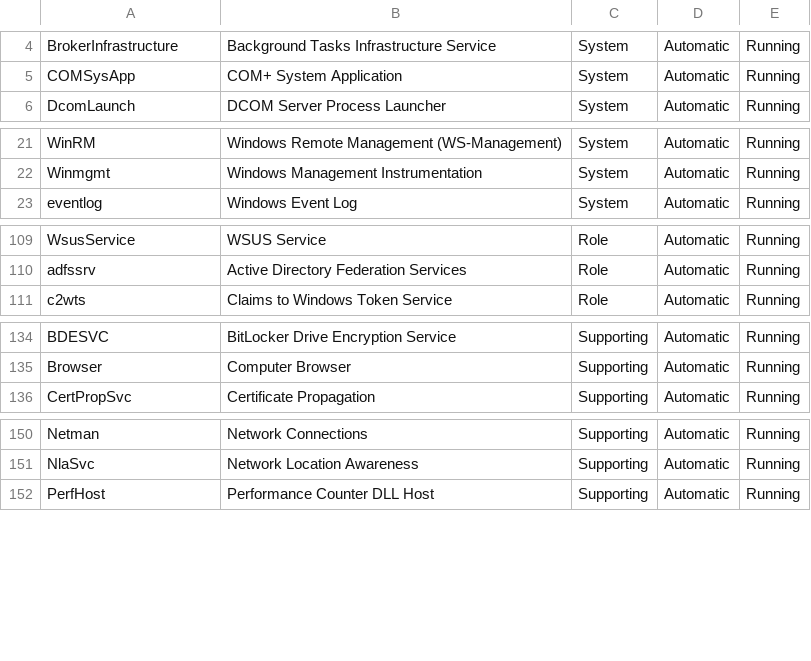
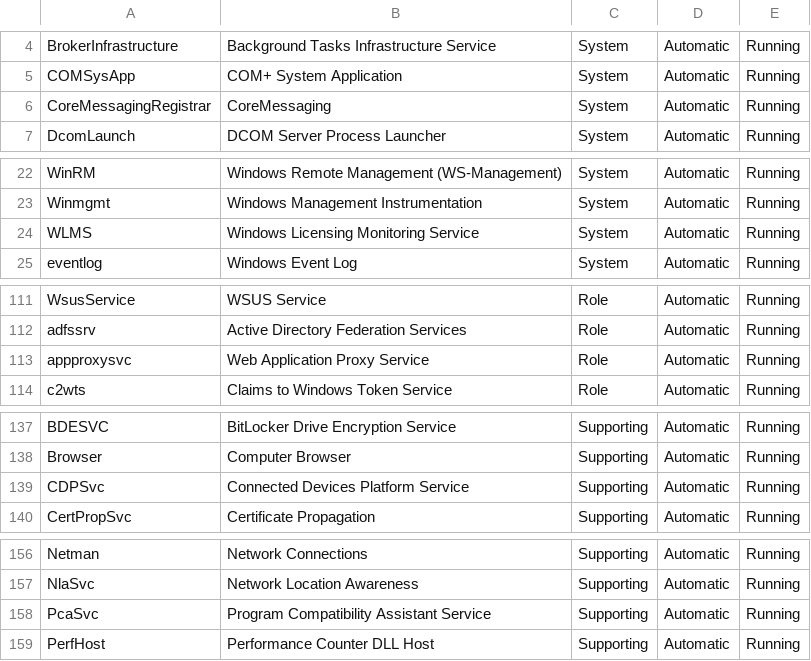
Before and after one commit to TheFlyingCorpse/check_services, a CSV file: check_services_ServiceDefinitions.csv, drawn as a sheet; only a part is shown, gaps mark what is left out; the diff covers the shown part only.

Commit message:
Update service definitions and fix a minor issue

```diff
--- a/check_services_ServiceDefinitions.csv
+++ b/check_services_ServiceDefinitions.csv
@@ -5,2 +5,3 @@
 "COMSysApp","COM+ System Application","System","Automatic","Running"
+"CoreMessagingRegistrar","CoreMessaging","System","Automatic","Running"
 "DcomLaunch","DCOM Server Process Launcher","System","Automatic","Running"
@@ -22,2 +23,3 @@
 "Winmgmt","Windows Management Instrumentation","System","Automatic","Running"
+"WLMS","Windows Licensing Monitoring Service","System","Automatic","Running"
 "eventlog","Windows Event Log","System","Automatic","Running"
@@ -110,2 +112,3 @@
 "adfssrv","Active Directory Federation Services","Role","Automatic","Running"
+"appproxysvc","Web Application Proxy Service","Role","Automatic","Running"
 "c2wts","Claims to Windows Token Service","Role","Automatic","Running"
@@ -135,2 +138,3 @@
 "Browser","Computer Browser","Supporting","Automatic","Running"
+"CDPSvc","Connected Devices Platform Service","Supporting","Automatic","Running"
 "CertPropSvc","Certificate Propagation","Supporting","Automatic","Running"
@@ -151,2 +157,3 @@
 "NlaSvc","Network Location Awareness","Supporting","Automatic","Running"
+"PcaSvc","Program Compatibility Assistant Service","Supporting","Automatic","Running"
 "PerfHost","Performance Counter DLL Host","Supporting","Automatic","Running"
```
Also changed, not shown: 11 added rows and 1 removed row elsewhere in this file, 2 other files.
